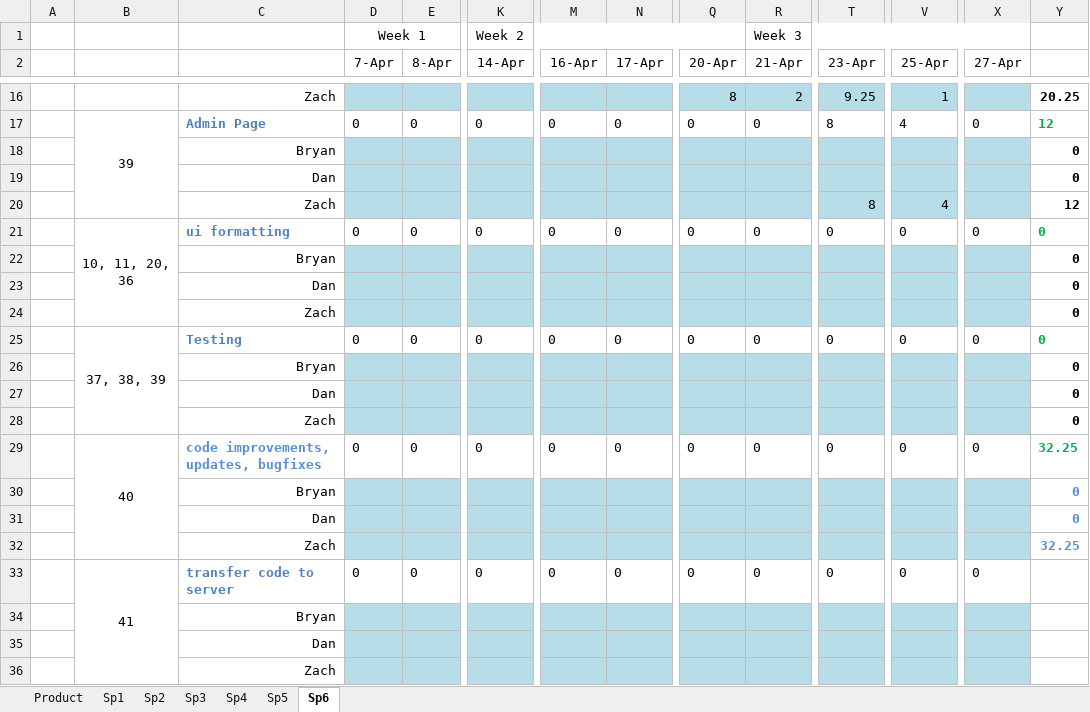
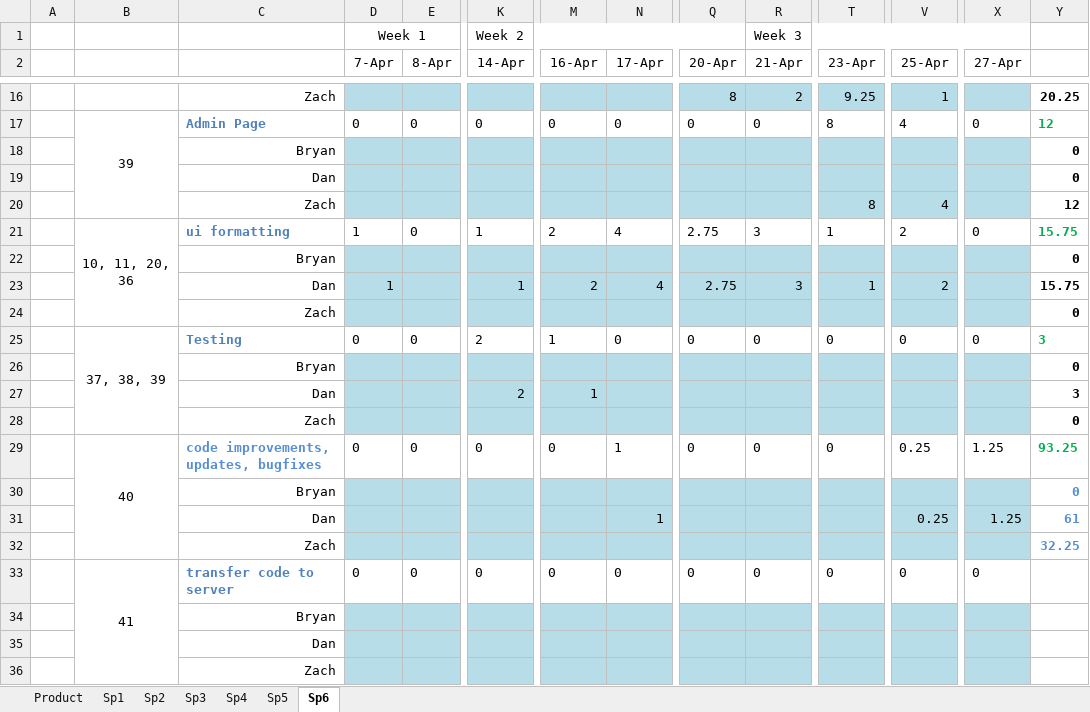
Before and after one commit to Bryalle90/concrete-drying-app, an Excel workbook: Management/Effort and Velocity.xlsx, sheet Sp6, drawn as a sheet; only a part is shown, gaps mark what is left out; values as stored, in another font and other column widths than the file's, no borders; removed rows and columns are numbered as before the commit, all else as after; rows hold the shown columns only; the diff covers the shown part only; the diff names each change by its address in the sheet, - before the commit and + after, or states it on an @@ line.

```diff
--- a/Management/Effort and Velocity.xlsx (sheet Sp6)
+++ b/Management/Effort and Velocity.xlsx (sheet Sp6)
-D21 (7-Apr): 0
+D21 (7-Apr): 1
-K21 (14-Apr): 0
+K21 (14-Apr): 1
-M21 (16-Apr): 0
+M21 (16-Apr): 2
-N21 (17-Apr): 0
+N21 (17-Apr): 4
-Q21 (20-Apr): 0
+Q21 (20-Apr): 2.75
-R21 (21-Apr): 0
+R21 (21-Apr): 3
-T21 (23-Apr): 0
+T21 (23-Apr): 1
-V21 (25-Apr): 0
+V21 (25-Apr): 2
-Y21: 0
+Y21: 15.75
-row 23:  |  | Dan |  |  |  |  |  |  |  |  |  |  | 0
+row 23:  |  | Dan | 1 |  | 1 | 2 | 4 | 2.75 | 3 | 1 | 2 |  | 15.75
-K25 (14-Apr): 0
+K25 (14-Apr): 2
-M25 (16-Apr): 0
+M25 (16-Apr): 1
-Y25: 0
+Y25: 3
-row 27:  |  | Dan |  |  |  |  |  |  |  |  |  |  | 0
+row 27:  |  | Dan |  |  | 2 | 1 |  |  |  |  |  |  | 3
-N29 (17-Apr): 0
+N29 (17-Apr): 1
-V29 (25-Apr): 0
+V29 (25-Apr): 0.25
-X29 (27-Apr): 0
+X29 (27-Apr): 1.25
-Y29: 32.25
+Y29: 93.25
-row 31:  |  | Dan |  |  |  |  |  |  |  |  |  |  | 0
+row 31:  |  | Dan |  |  |  |  | 1 |  |  |  | 0.25 | 1.25 | 61
```
Also changed, not shown: 2 added rows, 2 removed rows and 30 edited cells elsewhere in this sheet, charts or pictures.
